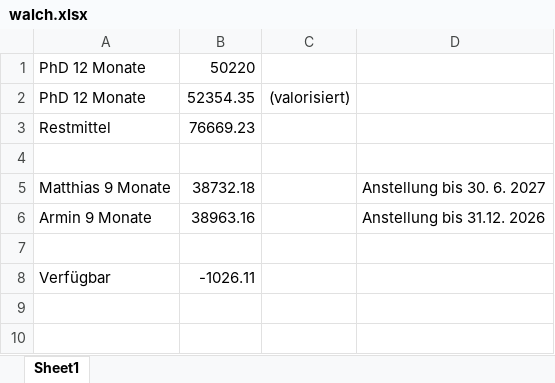
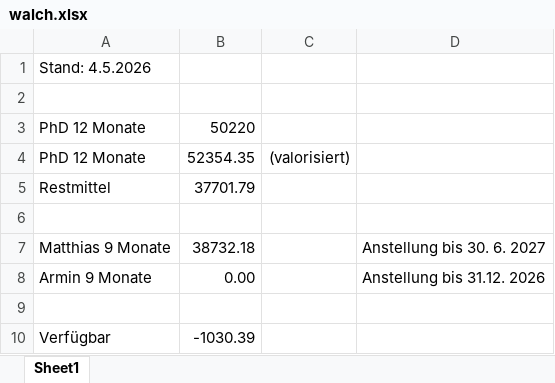
Before and after one commit to gc-moser/P36623, an Excel workbook: budget/walch.xlsx, sheet Sheet1, drawn as a sheet; values as stored, in another font and other column widths than the file's, no borders; addresses are those after the commit; the diff names each change by its address in the sheet, - before the commit and + after, or states it on an @@ line.

Commit message:
budget

```diff
--- a/budget/walch.xlsx (sheet Sheet1)
+++ b/budget/walch.xlsx (sheet Sheet1)
+row 1: Stand: 4.5.2026
+row 2: (empty)
-B5: 76669.23
+B5: 37701.79
-B8: 38963.16
+B8: 0.00
-B10: -1026.11
+B10: -1030.39
```
Also changed, not shown: formulas that keep their value.
